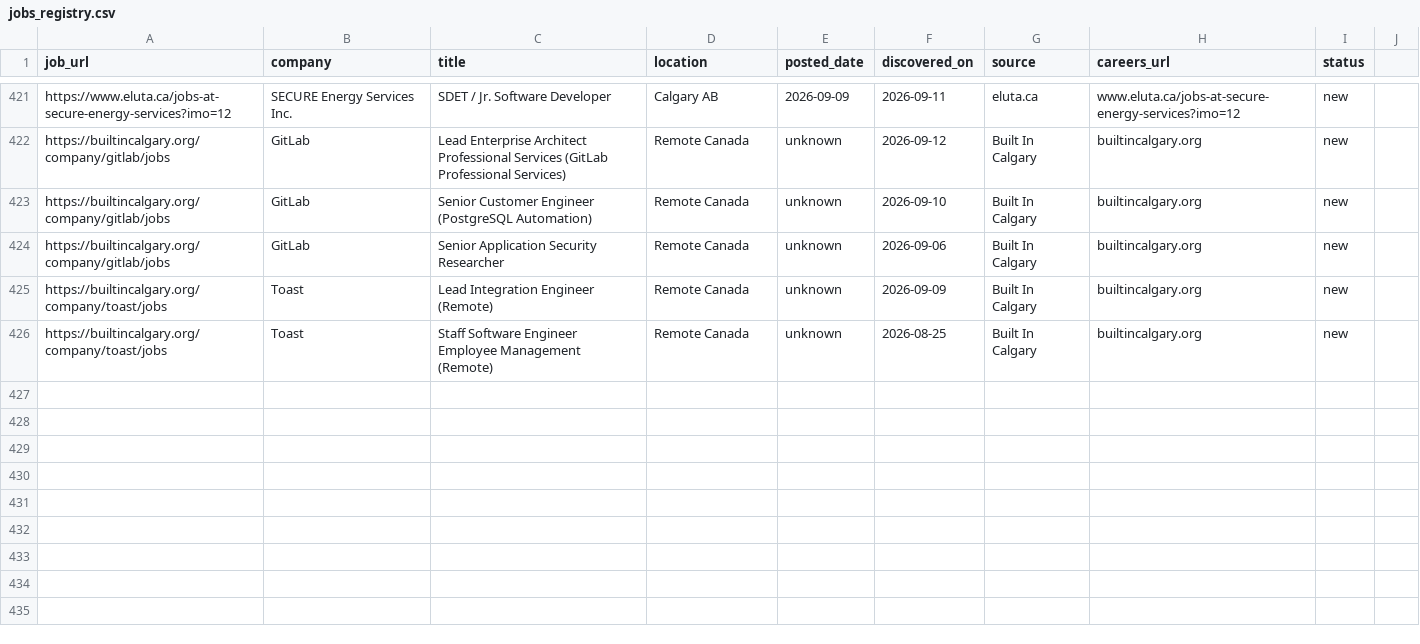
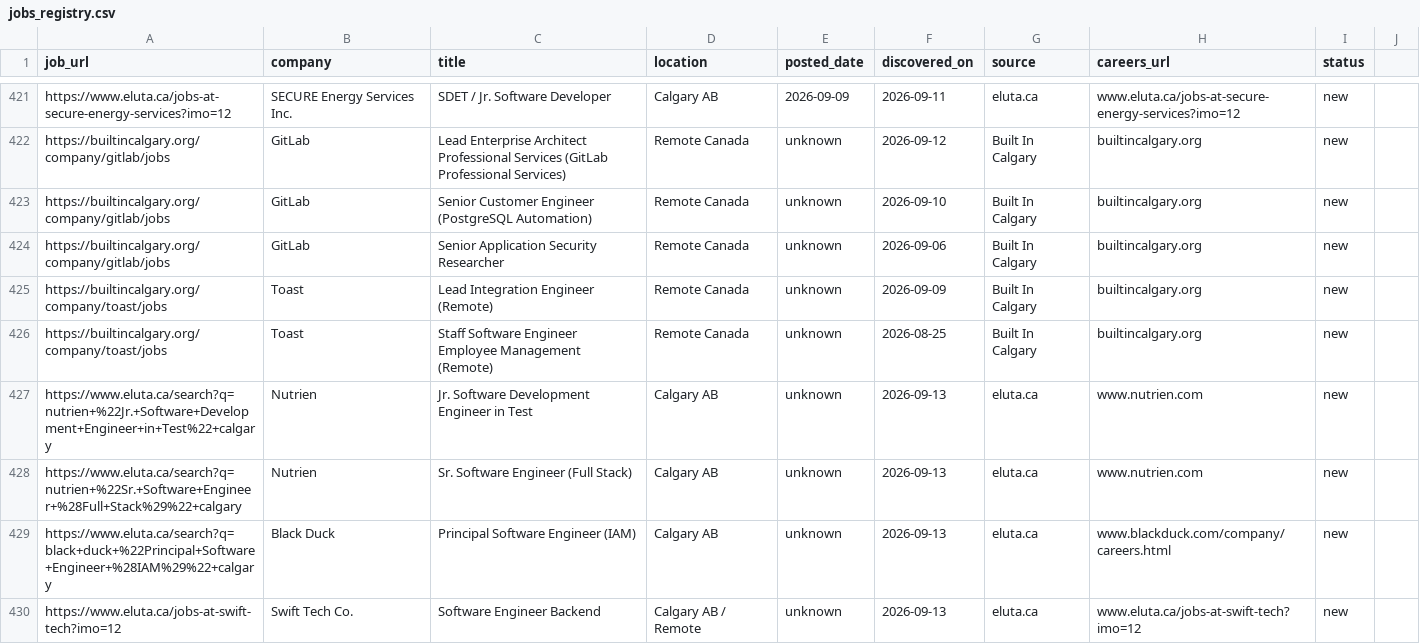
Before and after one commit to opsclawd/career-targets, a CSV file: careers/jobs_registry.csv, drawn as a sheet; only a part is shown, gaps mark what is left out; the diff names each change by its address in the sheet, - before the commit and + after, or states it on an @@ line.

Commit message:
Run 2026-09-13: Swift Tech Co. + 4 net-new SWE roles

```diff
--- a/careers/jobs_registry.csv
+++ b/careers/jobs_registry.csv
+row 427: https://www.eluta.ca/search?q=nutrien+%22Jr.+Software+Development+Engineer+in+Test%22+calgary | Nutrien | Jr. Software Development Engineer in Test | Calgary AB | unknown | 2026-09-13 | eluta.ca | www.nutrien.com | new
+row 428: https://www.eluta.ca/search?q=nutrien+%22Sr.+Software+Engineer+%28Full+Stack%29%22+calgary | Nutrien | Sr. Software Engineer (Full Stack) | Calgary AB | unknown | 2026-09-13 | eluta.ca | www.nutrien.com | new
+row 429: https://www.eluta.ca/search?q=black+duck+%22Principal+Software+Engineer+%28IAM%29%22+calgary | Black Duck | Principal Software Engineer (IAM) | Calgary AB | unknown | 2026-09-13 | eluta.ca | www.blackduck.com/company/careers.html | new
+row 430: https://www.eluta.ca/jobs-at-swift-tech?imo=12 | Swift Tech Co. | Software Engineer Backend | Calgary AB / Remote | unknown | 2026-09-13 | eluta.ca | www.eluta.ca/jobs-at-swift-tech?imo=12 | new
```
Also changed, not shown: careers/careers_registry.csv, 1 other file.
